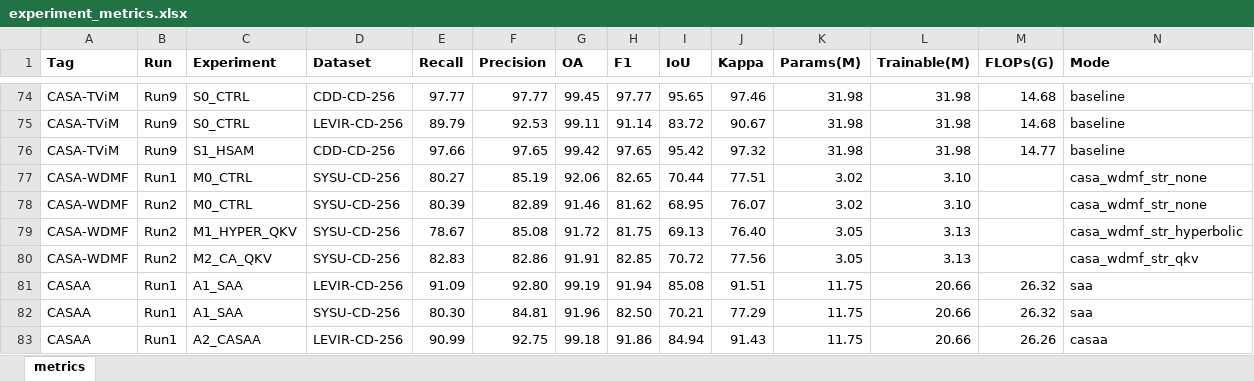
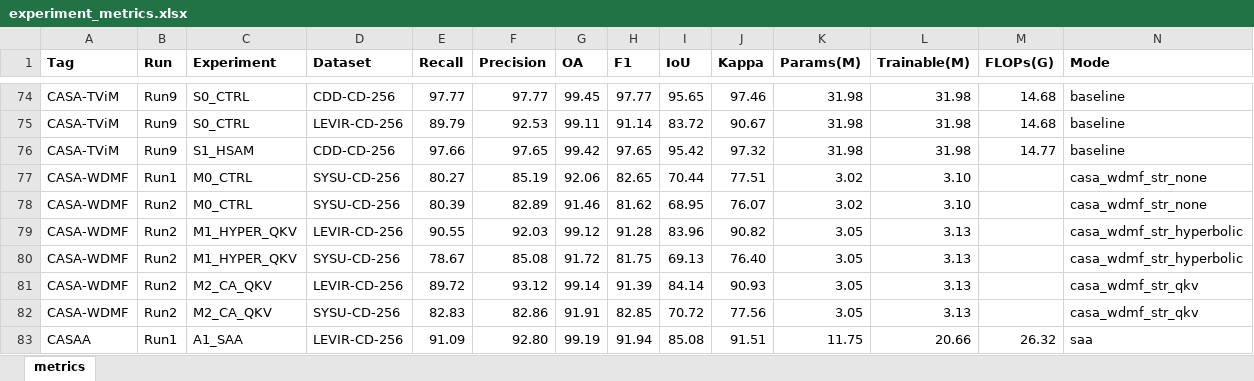
Before and after one commit to YuqiWang-code/CASA-CD, an Excel workbook: docs/experiment_metrics.xlsx, sheet metrics, drawn as a sheet; only a part is shown, gaps mark what is left out; the shorter side is filled out with more unchanged rows; values as stored, in another font and other column widths than the file's, no borders; the diff names each change by its address in the sheet, - before the commit and + after, or states it on an @@ line.

```diff
--- a/docs/experiment_metrics.xlsx (sheet metrics)
+++ b/docs/experiment_metrics.xlsx (sheet metrics)
+row 79: CASA-WDMF | Run2 | M1_HYPER_QKV | LEVIR-CD-256 | 90.55 | 92.03 | 99.12 | 91.28 | 83.96 | 90.82 | 3.05 | 3.13 |  | casa_wdmf_str_hyperbolic
+row 81: CASA-WDMF | Run2 | M2_CA_QKV | LEVIR-CD-256 | 89.72 | 93.12 | 99.14 | 91.39 | 84.14 | 90.93 | 3.05 | 3.13 |  | casa_wdmf_str_qkv
```
Also changed, not shown: 11 other files.
